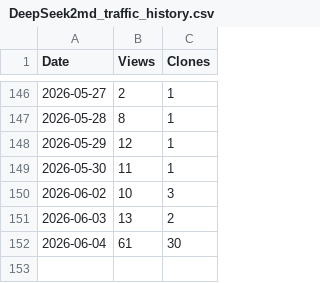
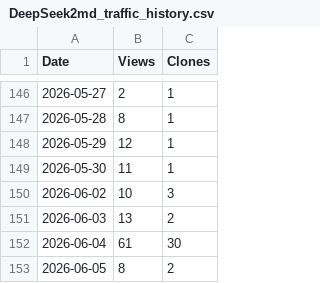
Before and after one commit to DavidShiang/davidshiang-metrics-data, a CSV file: DeepSeek2md_traffic_history.csv, drawn as a sheet; only a part is shown, gaps mark what is left out.

```diff
--- a/DeepSeek2md_traffic_history.csv
+++ b/DeepSeek2md_traffic_history.csv
@@ -152 +152,2 @@ Date,Views,Clones
 2026-06-04,61,30
+2026-06-05,8,2
```
Also changed, not shown: 1 other file.
